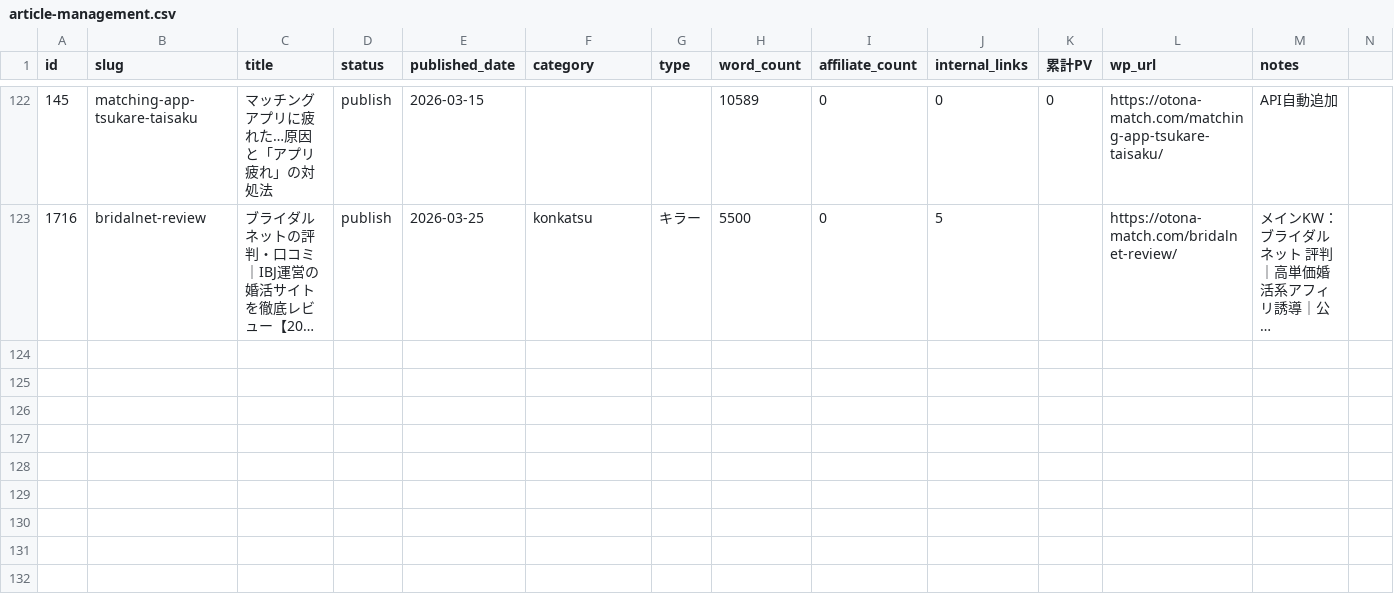
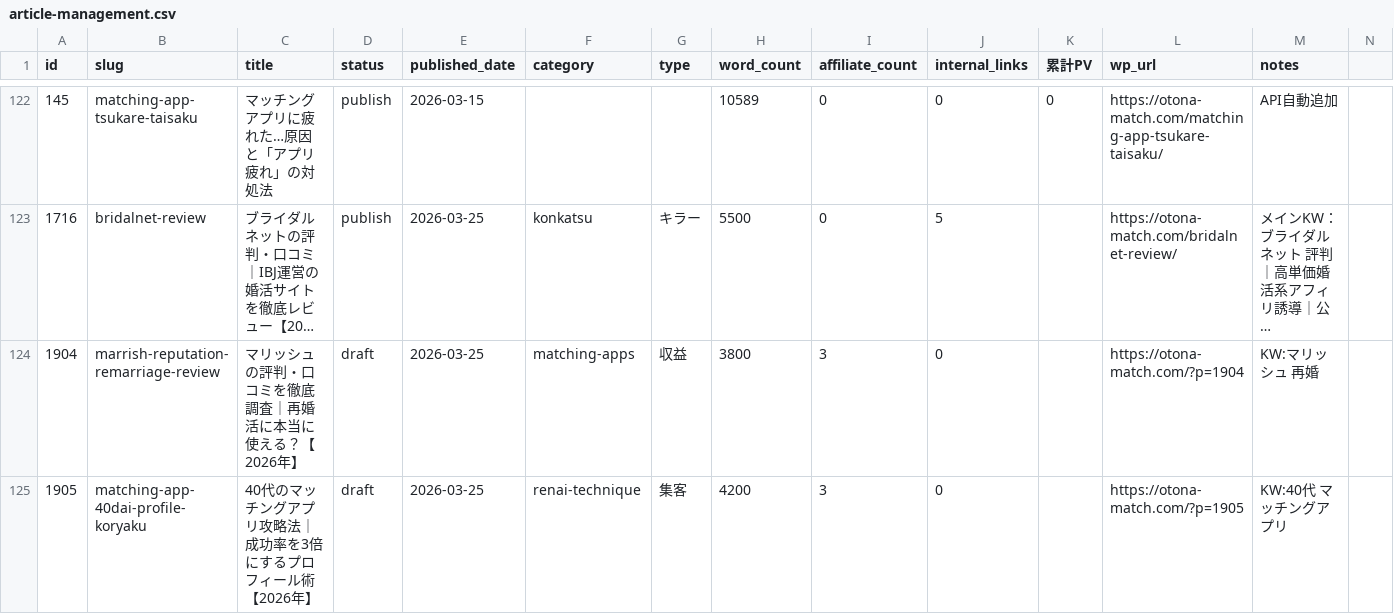
Before and after one commit to tmizuno27/claude-code, a CSV file: sites/otona-match.com/outputs/article-management.csv, drawn as a sheet; only a part is shown, gaps mark what is left out; long unchanged cells end in …; rows hold the shown columns only; the diff names each change by its address in the sheet, - before the commit and + after, or states it on an @@ line.

```diff
--- a/sites/otona-match.com/outputs/article-management.csv
+++ b/sites/otona-match.com/outputs/article-management.csv
+row 124: 1904 | marrish-reputation-remarriage-review | マリッシュの評判・口コミを徹底調査｜再婚活に本当に使える？【2026年】 | draft | 2026-03-25 | matching-apps | 収益 | 3800 | 3 | 0 |  | https://otona-match.com/?p=1904 | KW:マリッシュ 再婚
+row 125: 1905 | matching-app-40dai-profile-koryaku | 40代のマッチングアプリ攻略法｜成功率を3倍にするプロフィール術【2026年】 | draft | 2026-03-25 | renai-technique | 集客 | 4200 | 3 | 0 |  | https://otona-match.com/?p=1905 | KW:40代 マッチングアプリ
```
Also changed, not shown: sites/sim-hikaku.online/outputs/article-management.csv, 4 other files.
